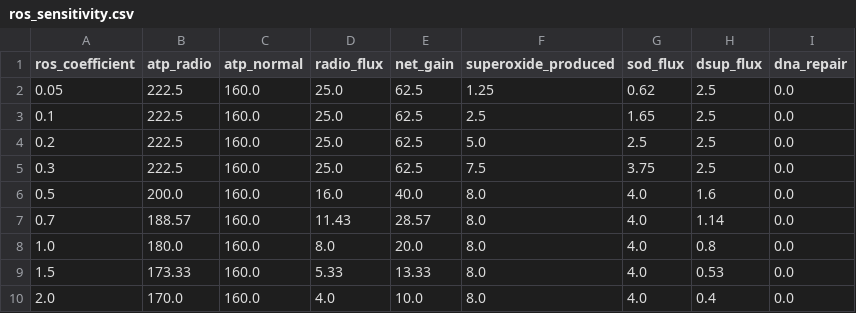
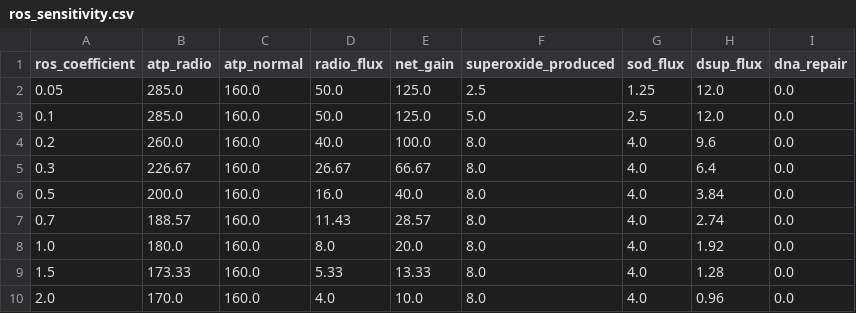
Before and after one commit to adam-jfkhs/Radiotrophic-Human-Cell-Metabolism, a CSV file: ros_sensitivity.csv, drawn as a sheet.

```diff
--- a/ros_sensitivity.csv
+++ b/ros_sensitivity.csv
@@ -1,10 +1,10 @@
 ros_coefficient,atp_radio,atp_normal,radio_flux,net_gain,superoxide_produced,sod_flux,dsup_flux,dna_repair
-0.05,222.5,160.0,25.0,62.5,1.25,0.62,2.5,0.0
-0.1,222.5,160.0,25.0,62.5,2.5,1.65,2.5,0.0
-0.2,222.5,160.0,25.0,62.5,5.0,2.5,2.5,0.0
-0.3,222.5,160.0,25.0,62.5,7.5,3.75,2.5,0.0
-0.5,200.0,160.0,16.0,40.0,8.0,4.0,1.6,0.0
-0.7,188.57,160.0,11.43,28.57,8.0,4.0,1.14,0.0
-1.0,180.0,160.0,8.0,20.0,8.0,4.0,0.8,0.0
-1.5,173.33,160.0,5.33,13.33,8.0,4.0,0.53,0.0
-2.0,170.0,160.0,4.0,10.0,8.0,4.0,0.4,0.0
+0.05,285.0,160.0,50.0,125.0,2.5,1.25,12.0,0.0
+0.1,285.0,160.0,50.0,125.0,5.0,2.5,12.0,0.0
+0.2,260.0,160.0,40.0,100.0,8.0,4.0,9.6,0.0
+0.3,226.67,160.0,26.67,66.67,8.0,4.0,6.4,0.0
+0.5,200.0,160.0,16.0,40.0,8.0,4.0,3.84,0.0
+0.7,188.57,160.0,11.43,28.57,8.0,4.0,2.74,0.0
+1.0,180.0,160.0,8.0,20.0,8.0,4.0,1.92,0.0
+1.5,173.33,160.0,5.33,13.33,8.0,4.0,1.28,0.0
+2.0,170.0,160.0,4.0,10.0,8.0,4.0,0.96,0.0
```
Also changed, not shown: ablation.csv, combined_stress.csv, 14 other files.
